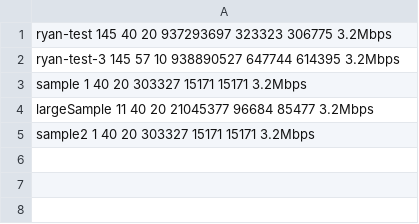
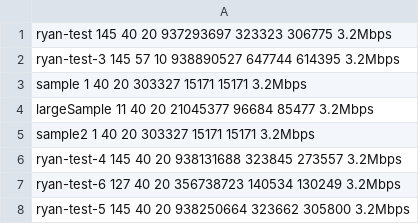
Before and after one commit to kw1jjang/CalVoD, a CSV file: config/video_info.csv, drawn as a sheet.

Commit message:
Removed hardcoded movies. removing one test movie to ensure that other users do not choose this video (later will be star wars)

```diff
--- a/config/video_info.csv
+++ b/config/video_info.csv
@@ -5 +5,4 @@ largeSample 11 40 20 21045377 96684 85477 3.2Mbps
 sample2 1 40 20 303327 15171 15171 3.2Mbps
+ryan-test-4 145 40 20 938131688 323845 273557 3.2Mbps
+ryan-test-6 127 40 20 356738723 140534 130249 3.2Mbps
+ryan-test-5 145 40 20 938250664 323662 305800 3.2Mbps
```
Also changed, not shown: 1 other file.
